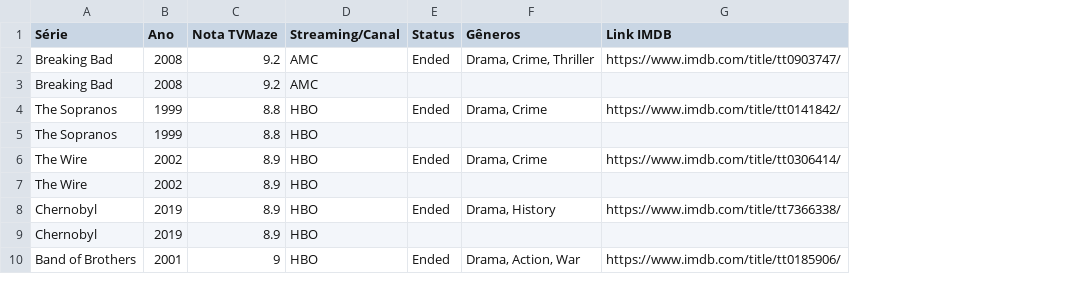
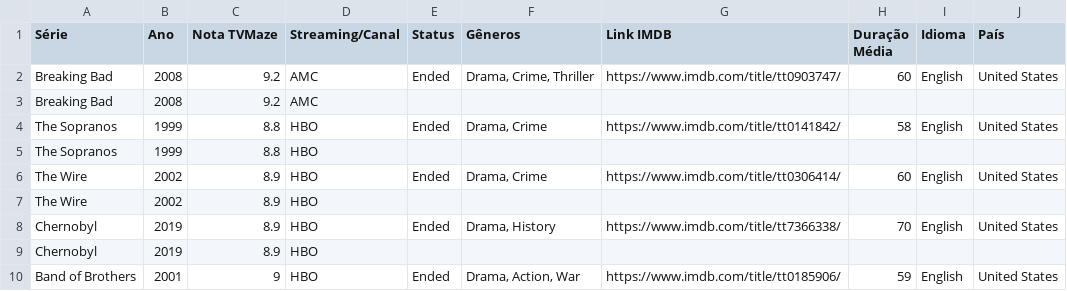
Before and after one commit to millerknoc/tvmaze-eda-automation, a CSV file: tabela_series.csv, drawn as a sheet; only a part is shown; the diff names each change by its address in the sheet, - before the commit and + after, or states it on an @@ line.

Commit message:
inclui a as variáveis de duração, idioma e pais na exportação final

```diff
--- a/tabela_series.csv
+++ b/tabela_series.csv
+column H (Duração Média), rows 2-10: 60 |  | 58 |  | 60 |  | 70 |  | 59
+column I (Idioma), rows 2-10: English |  | English |  | English |  | English |  | English
+column J (País), rows 2-10: United States |  | United States |  | United States |  | United States |  | United States
```
Also changed, not shown: 1 other file.
